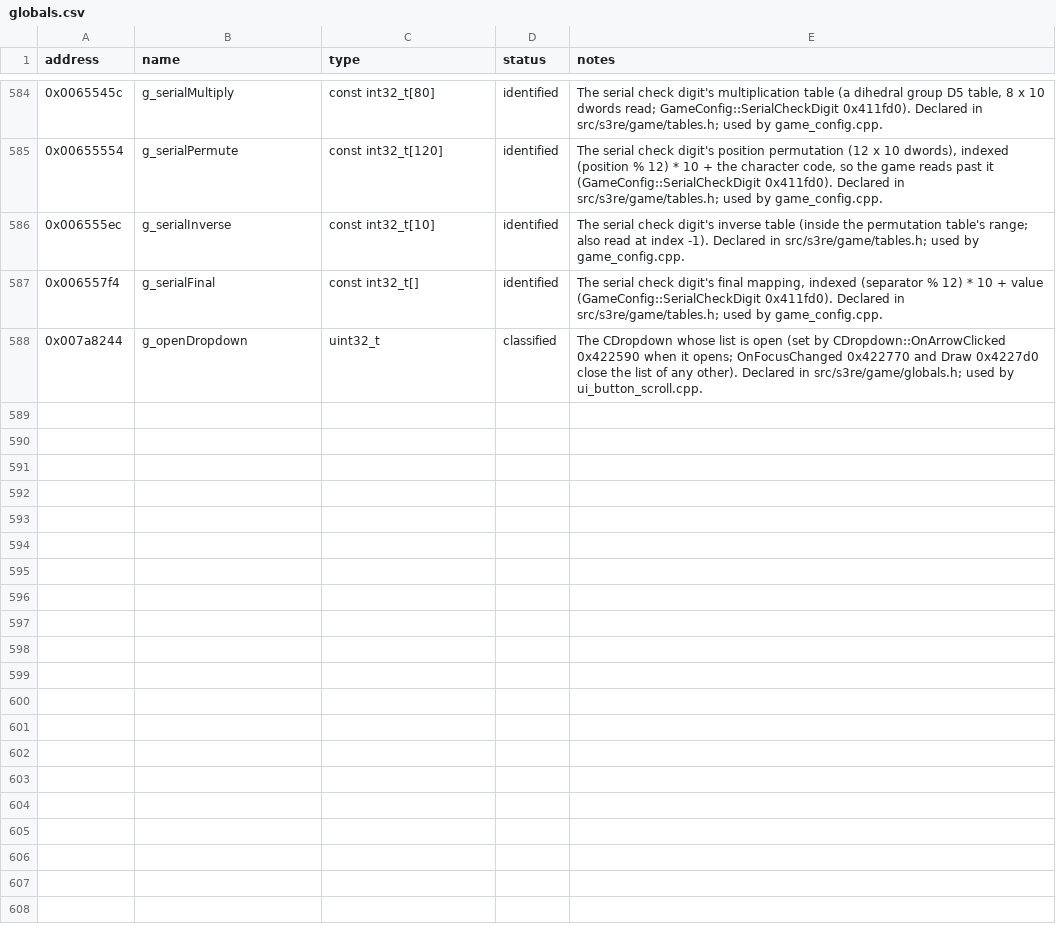
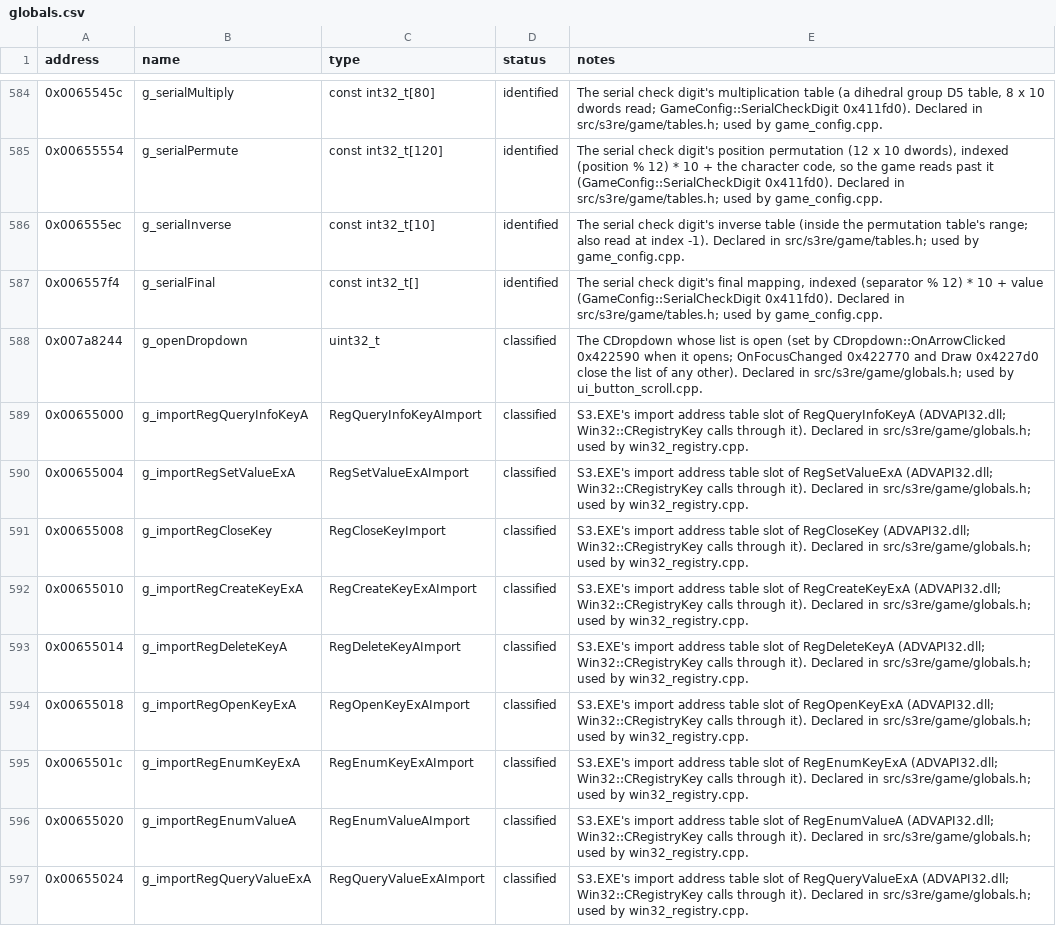
Before and after one commit to OptimusCrime/s3u-reverse, a CSV file: re/globals.csv, drawn as a sheet; only a part is shown, gaps mark what is left out.

```diff
--- a/re/globals.csv
+++ b/re/globals.csv
@@ -588 +588,10 @@ address,name,type,status,notes
 0x007a8244,g_openDropdown,uint32_t,classified,"The CDropdown whose list is open (set by CDropdown::OnArrowClicked 0x422590 when it opens; OnFocusChanged 0x422770 and Draw 0x4227d0 close the list of any other). Declared in src/s3re/game/globals.h; used by ui_button_scroll.cpp."
+0x00655000,g_importRegQueryInfoKeyA,RegQueryInfoKeyAImport,classified,S3.EXE's import address table slot of RegQueryInfoKeyA (ADVAPI32.dll; Win32::CRegistryKey calls through it). Declared in src/s3re/game/globals.h; used by win32_registry.cpp.
+0x00655004,g_importRegSetValueExA,RegSetValueExAImport,classified,S3.EXE's import address table slot of RegSetValueExA (ADVAPI32.dll; Win32::CRegistryKey calls through it). Declared in src/s3re/game/globals.h; used by win32_registry.cpp.
+0x00655008,g_importRegCloseKey,RegCloseKeyImport,classified,S3.EXE's import address table slot of RegCloseKey (ADVAPI32.dll; Win32::CRegistryKey calls through it). Declared in src/s3re/game/globals.h; used by win32_registry.cpp.
+0x00655010,g_importRegCreateKeyExA,RegCreateKeyExAImport,classified,S3.EXE's import address table slot of RegCreateKeyExA (ADVAPI32.dll; Win32::CRegistryKey calls through it). Declared in src/s3re/game/globals.h; used by win32_registry.cpp.
+0x00655014,g_importRegDeleteKeyA,RegDeleteKeyAImport,classified,S3.EXE's import address table slot of RegDeleteKeyA (ADVAPI32.dll; Win32::CRegistryKey calls through it). Declared in src/s3re/game/globals.h; used by win32_registry.cpp.
+0x00655018,g_importRegOpenKeyExA,RegOpenKeyExAImport,classified,S3.EXE's import address table slot of RegOpenKeyExA (ADVAPI32.dll; Win32::CRegistryKey calls through it). Declared in src/s3re/game/globals.h; used by win32_registry.cpp.
+0x0065501c,g_importRegEnumKeyExA,RegEnumKeyExAImport,classified,S3.EXE's import address table slot of RegEnumKeyExA (ADVAPI32.dll; Win32::CRegistryKey calls through it). Declared in src/s3re/game/globals.h; used by win32_registry.cpp.
+0x00655020,g_importRegEnumValueA,RegEnumValueAImport,classified,S3.EXE's import address table slot of RegEnumValueA (ADVAPI32.dll; Win32::CRegistryKey calls through it). Declared in src/s3re/game/globals.h; used by win32_registry.cpp.
+0x00655024,g_importRegQueryValueExA,RegQueryValueExAImport,classified,S3.EXE's import address table slot of RegQueryValueExA (ADVAPI32.dll; Win32::CRegistryKey calls through it). Declared in src/s3re/game/globals.h; used by win32_registry.cpp.
```
Also changed, not shown: 14 other files.
